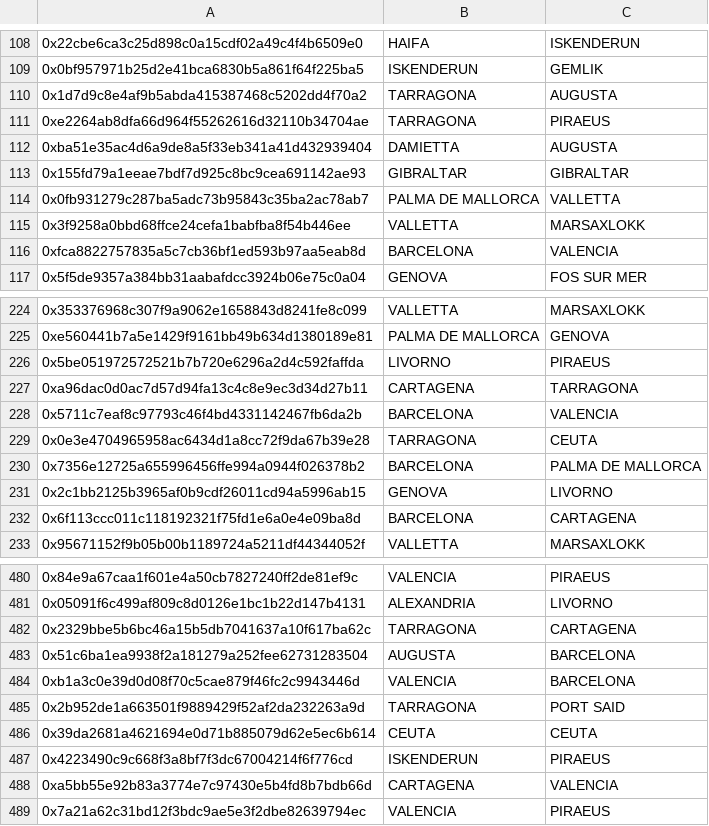
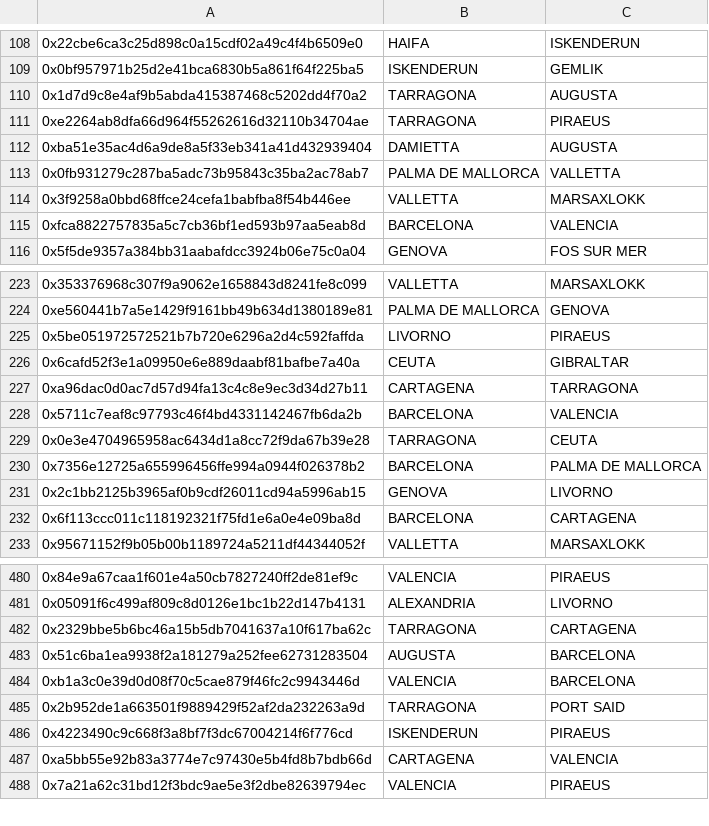
Before and after one commit to kwlee0220/marmot.debs2018, a CSV file: answer.csv, drawn as a sheet; only a part is shown, gaps mark what is left out.

```diff
--- a/answer.csv
+++ b/answer.csv
@@ -112,3 +112,2 @@
 0xba51e35ac4d6a9de8a5f33eb341a41d432939404,DAMIETTA,AUGUSTA
-0x155fd79a1eeae7bdf7d925c8bc9cea691142ae93,GIBRALTAR,GIBRALTAR
 0x0fb931279c287ba5adc73b95843c35ba2ac78ab7,PALMA DE MALLORCA,VALLETTA
@@ -226,2 +225,3 @@
 0x5be051972572521b7b720e6296a2d4c592faffda,LIVORNO,PIRAEUS
+0x6cafd52f3e1a09950e6e889daabf81bafbe7a40a,CEUTA,GIBRALTAR
 0xa96dac0d0ac7d57d94fa13c4c8e9ec3d34d27b11,CARTAGENA,TARRAGONA
@@ -485,3 +485,2 @@
 0x2b952de1a663501f9889429f52af2da232263a9d,TARRAGONA,PORT SAID
-0x39da2681a4621694e0d71b885079d62e5ec6b614,CEUTA,CEUTA
 0x4223490c9c668f3a8bf7f3dc67004214f6f776cd,ISKENDERUN,PIRAEUS
```
Also changed, not shown: 5 other files.
